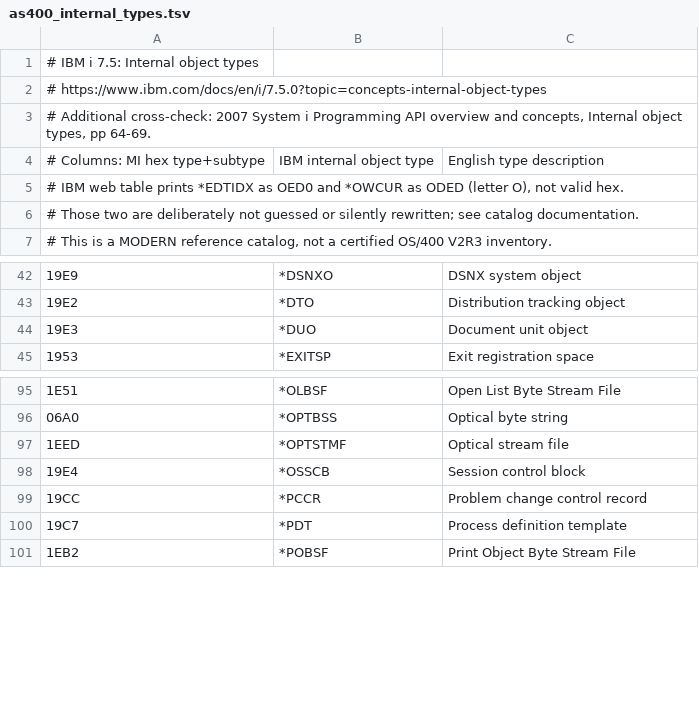
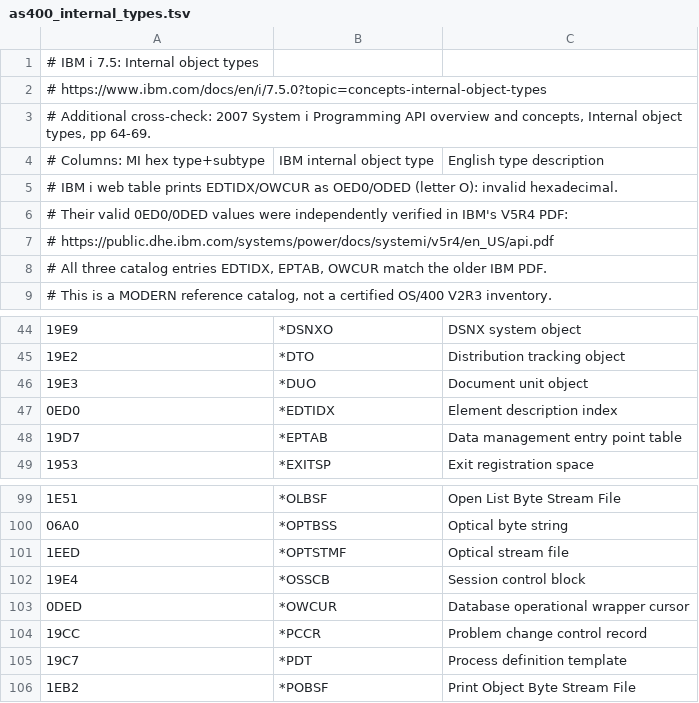
Before and after one commit to peclark1/tape-file-browser, a TSV file: as400_internal_types.tsv, drawn as a sheet; only a part is shown, gaps mark what is left out.

Commit message:
Complete internal catalog using IBM V5R4 PDF to verify EDTIDX, EPTAB and OWCUR

```diff
--- a/as400_internal_types.tsv
+++ b/as400_internal_types.tsv
@@ -4,4 +4,6 @@
 # Columns: MI hex type+subtype | IBM internal object type | English type description
-# IBM web table prints *EDTIDX as OED0 and *OWCUR as ODED (letter O), not valid hex.
-# Those two are deliberately not guessed or silently rewritten; see catalog documentation.
+# IBM i web table prints EDTIDX/OWCUR as OED0/ODED (letter O): invalid hexadecimal.
+# Their valid 0ED0/0DED values were independently verified in IBM's V5R4 PDF:
+# https://public.dhe.ibm.com/systems/power/docs/systemi/v5r4/en_US/api.pdf
+# All three catalog entries EDTIDX, EPTAB, OWCUR match the older IBM PDF.
 # This is a MODERN reference catalog, not a certified OS/400 V2R3 inventory.
@@ -44,2 +46,4 @@
 19E3|*DUO|Document unit object
+0ED0|*EDTIDX|Element description index
+19D7|*EPTAB|Data management entry point table
 1953|*EXITSP|Exit registration space
@@ -98,2 +102,3 @@
 19E4|*OSSCB|Session control block
+0DED|*OWCUR|Database operational wrapper cursor
 19CC|*PCCR|Problem change control record
```
